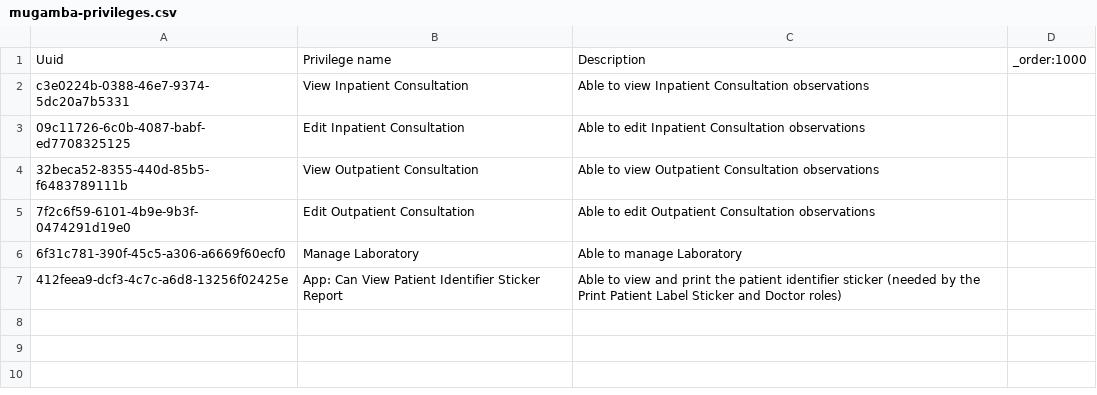
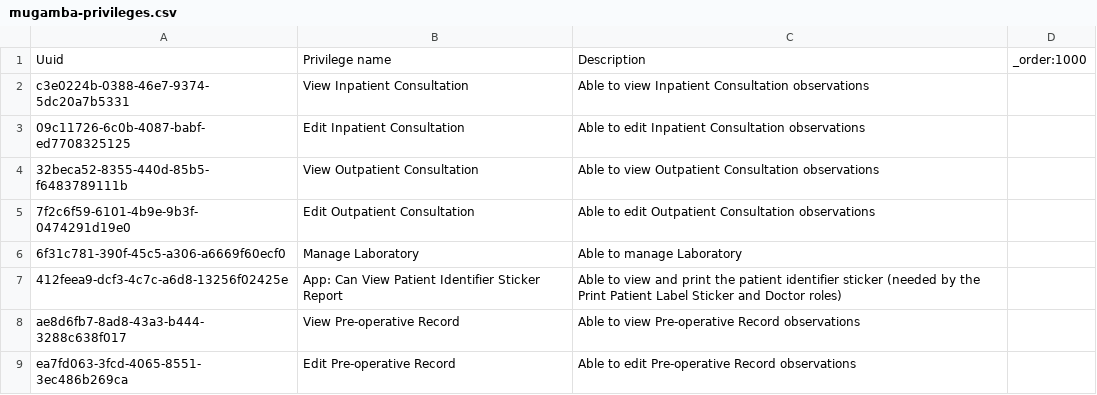
Before and after one commit to MadiroGlobalHealth/UVL-EMR, a CSV file: sites/mugamba/configs/openmrs/initializer_config/privileges/mugamba-privileges.csv, drawn as a sheet.

Commit message:
polymorph: sites/mugamba/configs/openmrs/initializer_config/privileges/mugamba-privileges.csv

```diff
--- a/sites/mugamba/configs/openmrs/initializer_config/privileges/mugamba-privileges.csv
+++ b/sites/mugamba/configs/openmrs/initializer_config/privileges/mugamba-privileges.csv
@@ -7 +7,3 @@ c3e0224b-0388-46e7-9374-5dc20a7b5331,View Inpatient Consultation,Able to view In
 412feea9-dcf3-4c7c-a6d8-13256f02425e,App: Can View Patient Identifier Sticker Report,Able to view and print the patient identifier sticker (needed by the Print Patient Label Sticker and Doctor roles),
+ae8d6fb7-8ad8-43a3-b444-3288c638f017,View Pre-operative Record,Able to view Pre-operative Record observations,
+ea7fd063-3fcd-4065-8551-3ec486b269ca,Edit Pre-operative Record,Able to edit Pre-operative Record observations,
```
